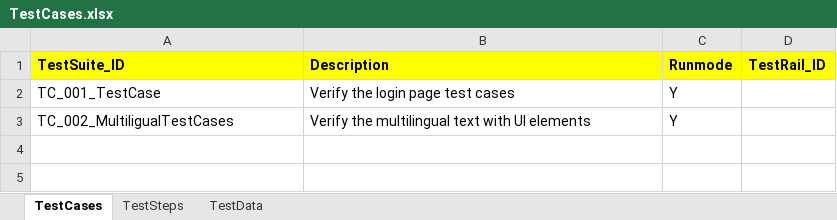
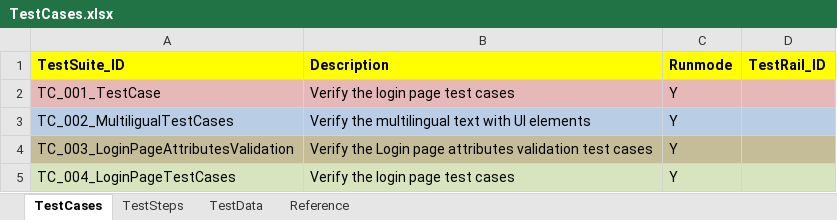
Before and after one commit to JayaKumar-MuthusamyAK/SampleWebApplicationTest, an Excel workbook: InputFiles/TestCases.xlsx, sheet TestCases, drawn as a sheet; values as stored, in another font and other column widths than the file's, no borders; the diff names each change by its address in the sheet, - before the commit and + after, or states it on an @@ line.

```diff
--- a/InputFiles/TestCases.xlsx (sheet TestCases)
+++ b/InputFiles/TestCases.xlsx (sheet TestCases)
+sheet tab: Reference
-A2:D2 fill: none
+A2:D2 fill: #E6B9B8
-A3:D3 fill: none
+A3:D3 fill: #B9CDE5
+row 4: TC_003_LoginPageAttributesValidation | Verify the Login page attributes validation test cases | Y
+row 5: TC_004_LoginPageTestCases | Verify the login page test cases | Y
```
Also changed, not shown: sheet TestSteps, sheet TestData, InputFiles/MultiligualTestData.xlsx, 30 other files.
